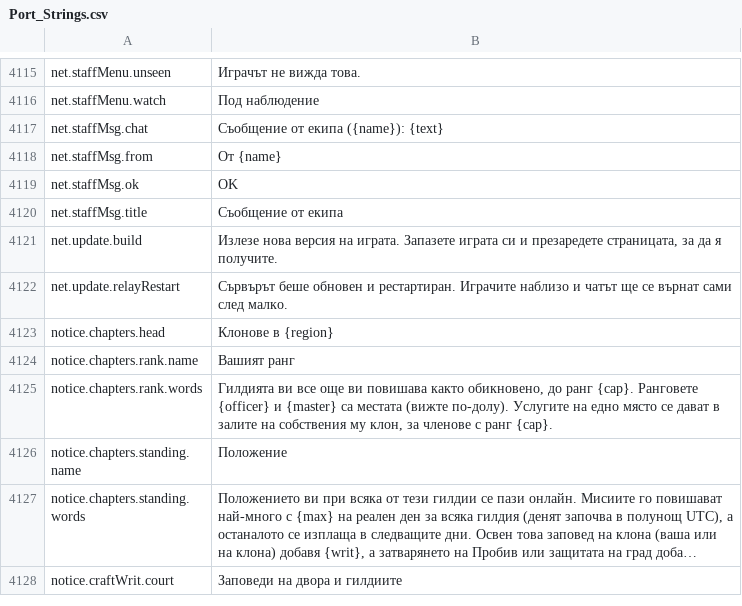
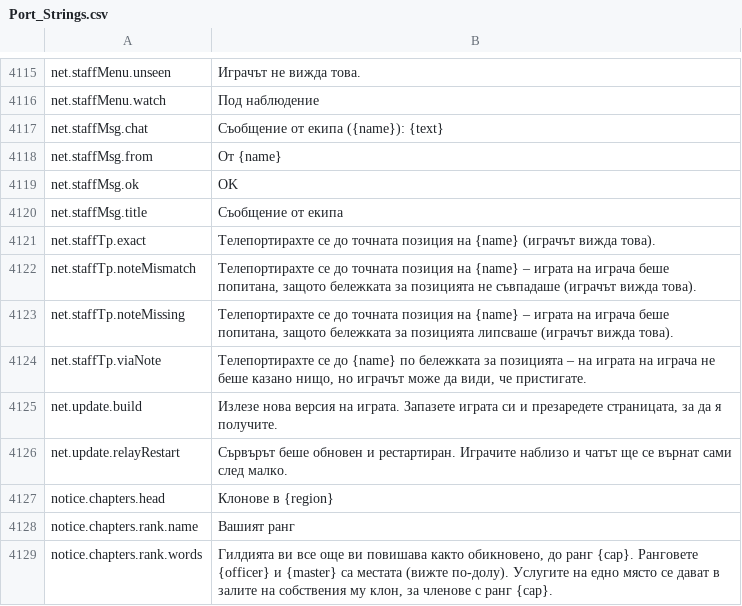
Before and after one commit to Hazerre/daggerfall-js-source, a CSV file: locales/bg/Port_Strings.csv, drawn as a sheet; only a part is shown, gaps mark what is left out; the shorter side is filled out with more unchanged rows; long unchanged cells end in ….

```diff
--- a/locales/bg/Port_Strings.csv
+++ b/locales/bg/Port_Strings.csv
@@ -4120,2 +4120,6 @@ net.staffMsg.ok,"OK"
 net.staffMsg.title,"Съобщение от екипа"
+net.staffTp.exact,"Телепортирахте се до точната позиция на {name} (играчът вижда това)."
+net.staffTp.noteMismatch,"Телепортирахте се до точната позиция на {name} – играта на играча беше попитана, защото бележката за позицията не съвпадаше (играчът вижда това)."
+net.staffTp.noteMissing,"Телепортирахте се до точната позиция на {name} – играта на играча беше попитана, защото бележката за позицията липсваше (играчът вижда това)."
+net.staffTp.viaNote,"Телепортирахте се до {name} по бележката за позицията – на играта на играча не беше казано нищо, но играчът може да види, че пристигате."
 net.update.build,"Излезе нова версия на играта. Запазете играта си и презаредете страницата, за да я получите."
```
Also changed, not shown: locales/el/Port_Strings.csv, locales/ja/Port_Strings.csv, 47 other files.
